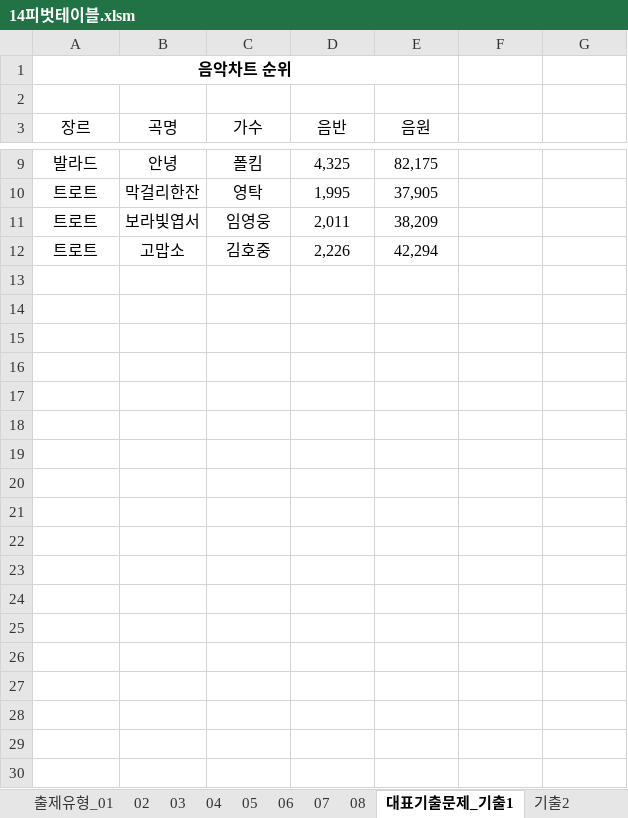
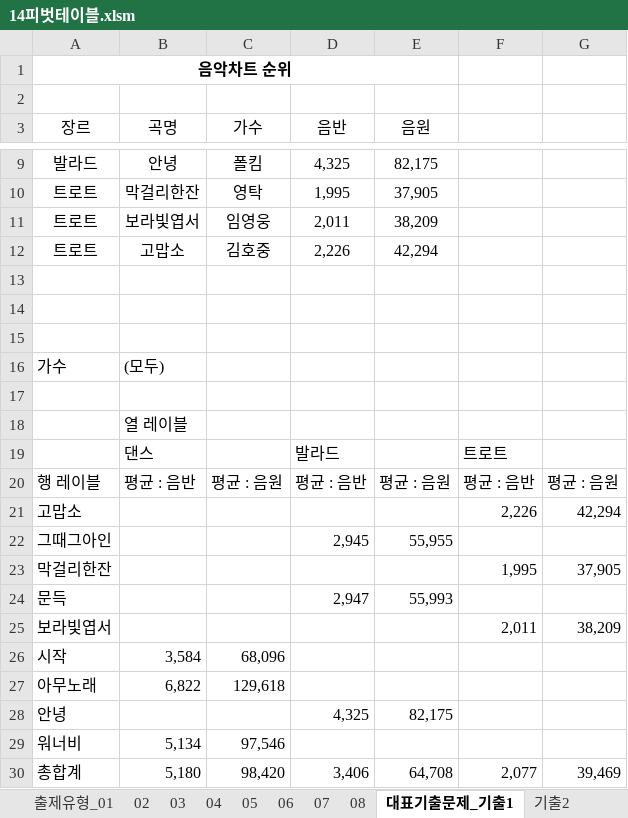
Before and after one commit to jhy0409/std_comLicense2_251130, an Excel workbook: 기능/14피벗테이블.xlsm, sheet 대표기출문제_기출1, drawn as a sheet; only a part is shown, gaps mark what is left out; values as stored, in another font and other column widths than the file's, no borders; the diff names each change by its address in the sheet, - before the commit and + after, or states it on an @@ line.

```diff
--- a/기능/14피벗테이블.xlsm (sheet 대표기출문제_기출1)
+++ b/기능/14피벗테이블.xlsm (sheet 대표기출문제_기출1)
+row 13: (empty)
+row 14: (empty)
+row 15: (empty)
+row 16: 가수 | (모두)
+row 17: (empty)
+row 18:  | 열 레이블
+row 19:  | 댄스 |  | 발라드 |  | 트로트
+row 20: 행 레이블 | 평균 : 음반 | 평균 : 음원 | 평균 : 음반 | 평균 : 음원 | 평균 : 음반 | 평균 : 음원
+row 21: 고맙소 |  |  |  |  | 2,226 | 42,294
+row 22: 그때그아인 |  |  | 2,945 | 55,955
+row 23: 막걸리한잔 |  |  |  |  | 1,995 | 37,905
+row 24: 문득 |  |  | 2,947 | 55,993
+row 25: 보라빛엽서 |  |  |  |  | 2,011 | 38,209
+row 26: 시작 | 3,584 | 68,096
+row 27: 아무노래 | 6,822 | 129,618
+row 28: 안녕 |  |  | 4,325 | 82,175
+row 29: 워너비 | 5,134 | 97,546
+row 30: 총합계 | 5,180 | 98,420 | 3,406 | 64,708 | 2,077 | 39,469
```
Also changed, not shown: sheet 기출3, sheet 02, sheet 04, sheet 기출2, sheet 05, sheet 07, 3 more sheets, 0 길벗컴활2급통합/기능/13부분합.xlsm, 기능/13부분합.xlsm, 3 other files.
